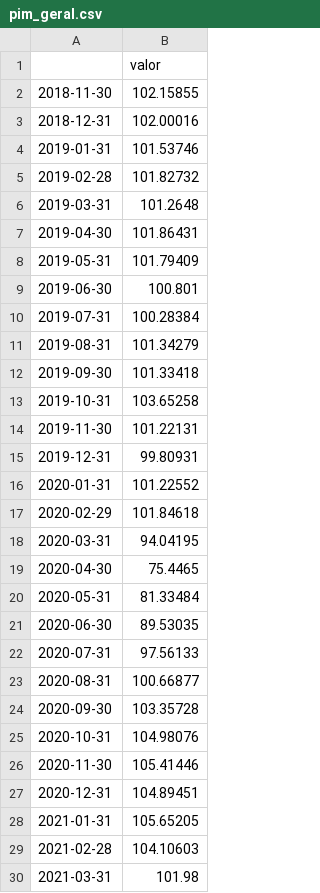
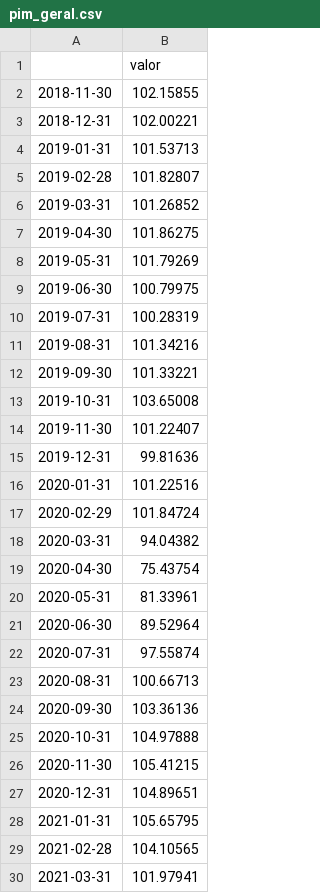
Before and after one commit to TheContabilistPython/MONITORAMENTO-DO-CICLO, a CSV file: painel_ciclo/dados/pim_geral.csv, drawn as a sheet; only a part is shown; the diff covers the shown part only.

Commit message:
Atualiza dados e redesenha panorama historico

```diff
--- a/painel_ciclo/dados/pim_geral.csv
+++ b/painel_ciclo/dados/pim_geral.csv
@@ -2,29 +2,29 @@
 2018-11-30,102.15855
-2018-12-31,102.00016
-2019-01-31,101.53746
-2019-02-28,101.82732
-2019-03-31,101.2648
-2019-04-30,101.86431
-2019-05-31,101.79409
-2019-06-30,100.801
-2019-07-31,100.28384
-2019-08-31,101.34279
-2019-09-30,101.33418
-2019-10-31,103.65258
-2019-11-30,101.22131
-2019-12-31,99.80931
-2020-01-31,101.22552
-2020-02-29,101.84618
-2020-03-31,94.04195
-2020-04-30,75.4465
-2020-05-31,81.33484
-2020-06-30,89.53035
-2020-07-31,97.56133
-2020-08-31,100.66877
-2020-09-30,103.35728
-2020-10-31,104.98076
-2020-11-30,105.41446
-2020-12-31,104.89451
-2021-01-31,105.65205
-2021-02-28,104.10603
-2021-03-31,101.98
+2018-12-31,102.00221
+2019-01-31,101.53713
+2019-02-28,101.82807
+2019-03-31,101.26852
+2019-04-30,101.86275
+2019-05-31,101.79269
+2019-06-30,100.79975
+2019-07-31,100.28319
+2019-08-31,101.34216
+2019-09-30,101.33221
+2019-10-31,103.65008
+2019-11-30,101.22407
+2019-12-31,99.81636
+2020-01-31,101.22516
+2020-02-29,101.84724
+2020-03-31,94.04382
+2020-04-30,75.43754
+2020-05-31,81.33961
+2020-06-30,89.52964
+2020-07-31,97.55874
+2020-08-31,100.66713
+2020-09-30,103.36136
+2020-10-31,104.97888
+2020-11-30,105.41215
+2020-12-31,104.89651
+2021-01-31,105.65795
+2021-02-28,104.10565
+2021-03-31,101.97941
```
Also changed, not shown: 1 added row and 61 edited cells elsewhere in this file, painel_ciclo/dados/caged_estoque.csv, painel_ciclo/dados/pim_bi.csv, 18 other files.
